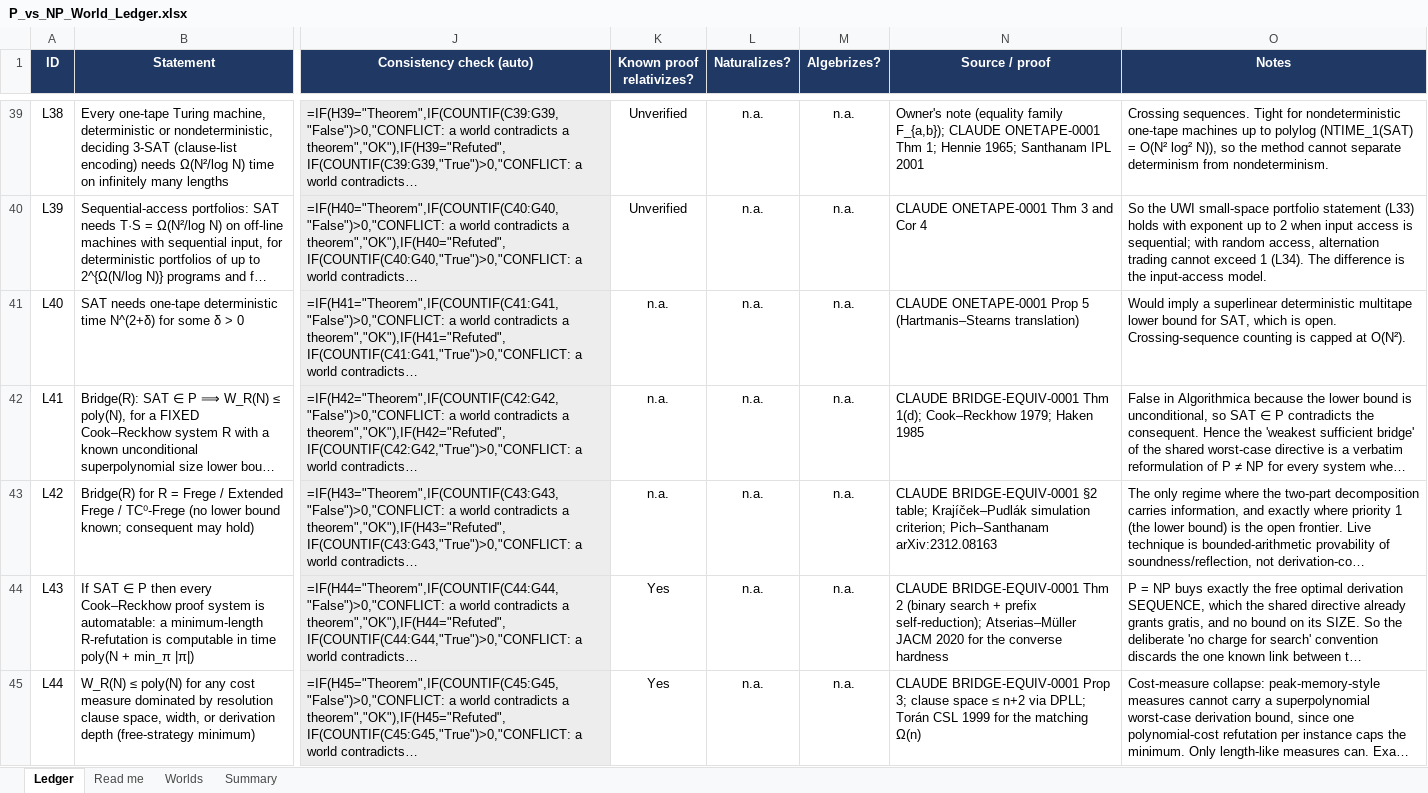
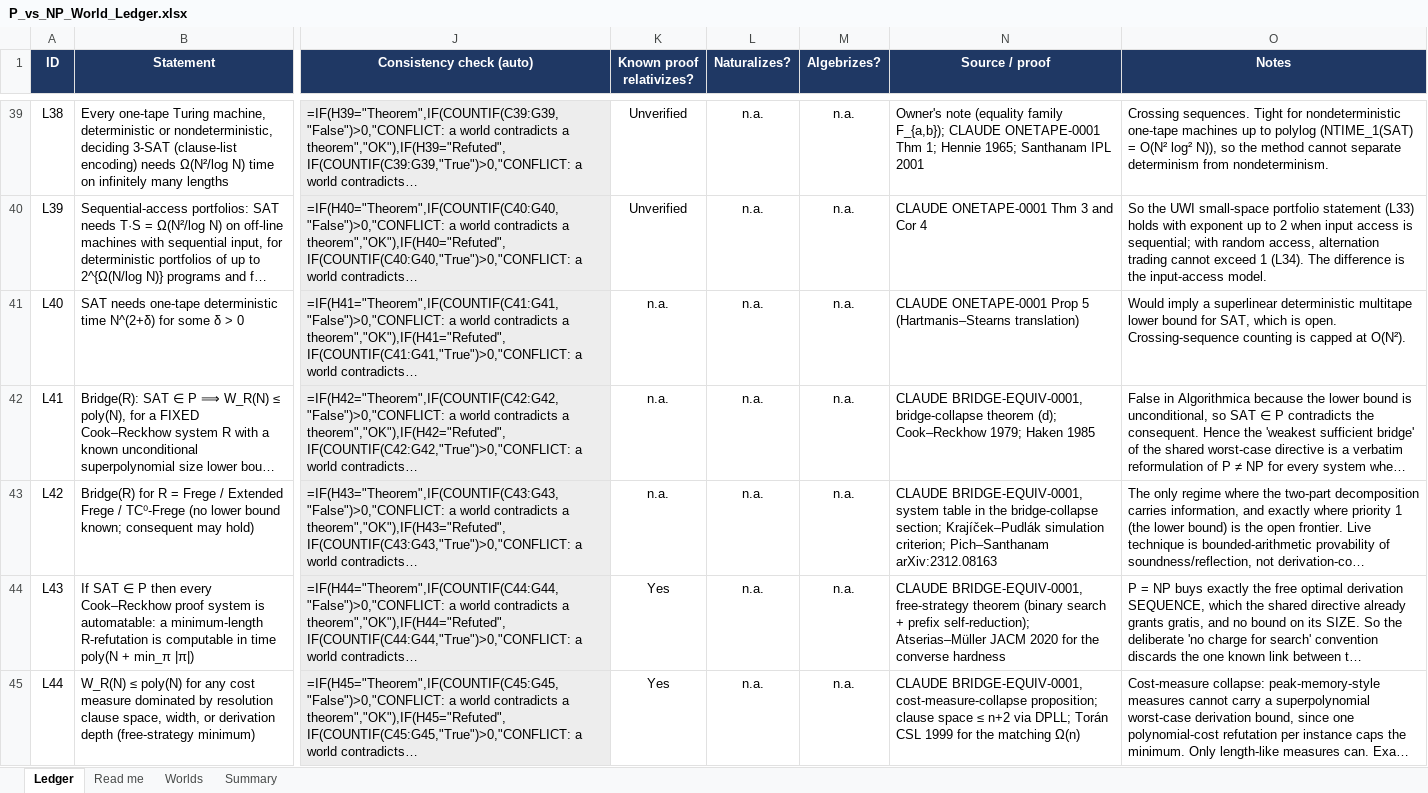
Before and after one commit to j15marti/pnp, an Excel workbook: research/agents/claude/world-ledger/P_vs_NP_World_Ledger.xlsx, sheet Ledger, drawn as a sheet; only a part is shown, gaps mark what is left out; long unchanged cells end in …; values as stored, in another font and other column widths than the file's, no borders; formulas without a stored value are shown as written; conditional formats not drawn; the diff names each change by its address in the sheet, - before the commit and + after, or states it on an @@ line.

```diff
--- a/research/agents/claude/world-ledger/P_vs_NP_World_Ledger.xlsx (sheet Ledger)
+++ b/research/agents/claude/world-ledger/P_vs_NP_World_Ledger.xlsx (sheet Ledger)
-N42 (Source / proof): CLAUDE BRIDGE-EQUIV-0001 Thm 1(d); Cook–Reckhow 1979;…
+N42 (Source / proof): CLAUDE BRIDGE-EQUIV-0001, bridge-collapse theorem (d); Cook–Reckhow 1979;…
-N43 (Source / proof): CLAUDE BRIDGE-EQUIV-0001 §2 table; Krajíček–Pudlák simulation…
+N43 (Source / proof): CLAUDE BRIDGE-EQUIV-0001, system table in the bridge-collapse section; Krajíček–Pudlák simulation…
-N44 (Source / proof): CLAUDE BRIDGE-EQUIV-0001 Thm 2 (binary search…
+N44 (Source / proof): CLAUDE BRIDGE-EQUIV-0001, free-strategy theorem (binary search…
-N45 (Source / proof): CLAUDE BRIDGE-EQUIV-0001 Prop 3; clause space…
+N45 (Source / proof): CLAUDE BRIDGE-EQUIV-0001, cost-measure-collapse proposition; clause space…
```
Also changed, not shown: 4 other files.
